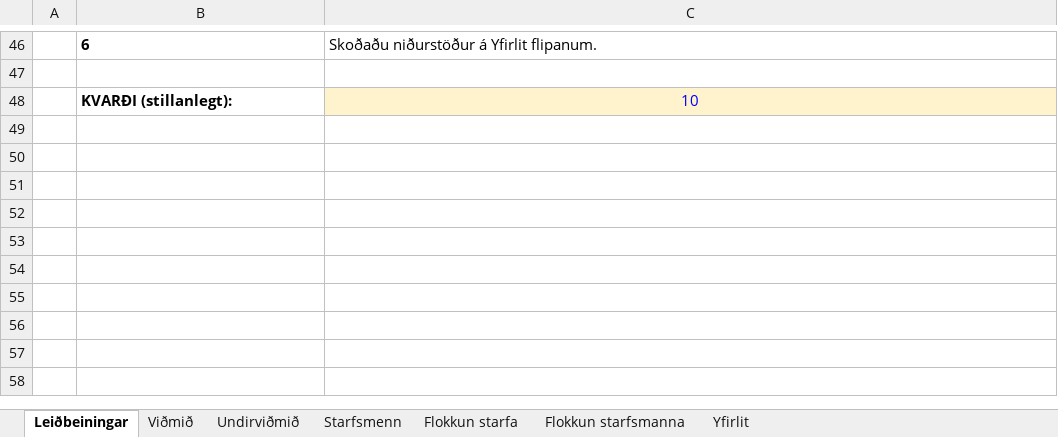
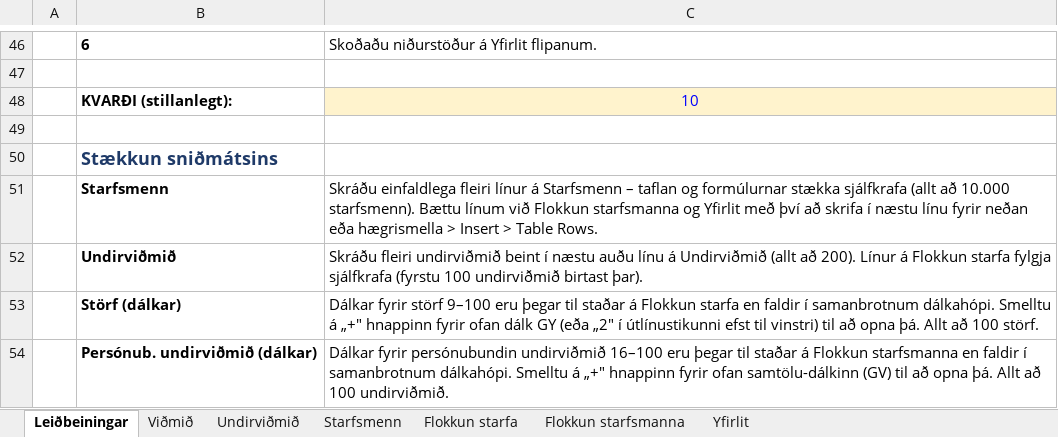
Before and after one commit to DMR-is/dmr.is, an Excel workbook: apps/directorate-of-equality-api/src/modules/report-excel/template.xlsx, sheet Leiðbeiningar, drawn as a sheet; only a part is shown, gaps mark what is left out; values as stored, in another font and other column widths than the file's, no borders; the diff names each change by its address in the sheet, - before the commit and + after, or states it on an @@ line.

```diff
--- a/apps/directorate-of-equality-api/src/modules/report-excel/template.xlsx (sheet Leiðbeiningar)
+++ b/apps/directorate-of-equality-api/src/modules/report-excel/template.xlsx (sheet Leiðbeiningar)
+row 49: (empty)
+row 50:  | Stækkun sniðmátsins
+row 51:  | Starfsmenn | Skráðu einfaldlega fleiri línur á Starfsmenn – taflan og formúlurnar stækka sjálfkrafa (allt að 10.000 starfsmenn). Bættu línum við Flokkun starfsmanna og Yfirlit með því að skrifa í næstu línu fyrir neðan eða hægrismella > Insert > Table Rows.
+row 52:  | Undirviðmið | Skráðu fleiri undirviðmið beint í næstu auðu línu á Undirviðmið (allt að 200). Línur á Flokkun starfa fylgja sjálfkrafa (fyrstu 100 undirviðmið birtast þar).
+row 53:  | Störf (dálkar) | Dálkar fyrir störf 9–100 eru þegar til staðar á Flokkun starfa en faldir í samanbrotnum dálkahópi. Smelltu á „+" hnappinn fyrir ofan dálk GY (eða „2" í útlínustikunni efst til vinstri) til að opna þá. Allt að 100 störf.
+row 54:  | Persónub. undirviðmið (dálkar) | Dálkar fyrir persónubundin undirviðmið 16–100 eru þegar til staðar á Flokkun starfsmanna en faldir í samanbrotnum dálkahópi. Smelltu á „+" hnappinn fyrir ofan samtölu-dálkinn (GV) til að opna þá. Allt að 100 undirviðmið.
```
Also changed, not shown: sheet Flokkun starfa, sheet Flokkun starfsmanna, sheet Undirviðmið, sheet Yfirlit, sheet Starfsmenn, sheet Viðmið, formulas that keep their value, hidden cells, 8 other files.
